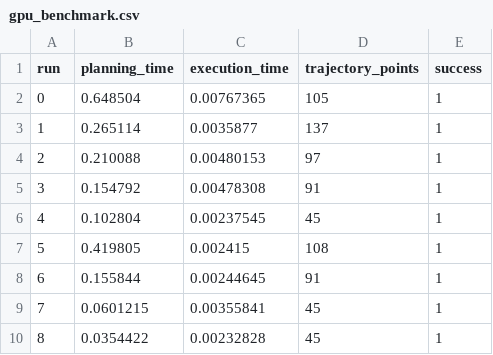
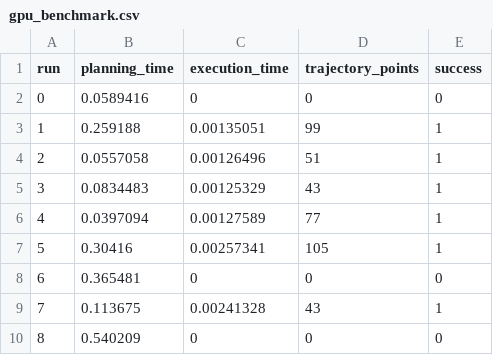
Before and after one commit to Joelviju/ros2-moveit-cuda, a CSV file: gpu_benchmark.csv, drawn as a sheet; only a part is shown; the diff covers the shown part only.

```diff
--- a/gpu_benchmark.csv
+++ b/gpu_benchmark.csv
@@ -1,10 +1,10 @@
 run,planning_time,execution_time,trajectory_points,success
-0,0.648504,0.00767365,105,1
-1,0.265114,0.0035877,137,1
-2,0.210088,0.00480153,97,1
-3,0.154792,0.00478308,91,1
-4,0.102804,0.00237545,45,1
-5,0.419805,0.002415,108,1
-6,0.155844,0.00244645,91,1
-7,0.0601215,0.00355841,45,1
-8,0.0354422,0.00232828,45,1
+0,0.0589416,0,0,0
+1,0.259188,0.00135051,99,1
+2,0.0557058,0.00126496,51,1
+3,0.0834483,0.00125329,43,1
+4,0.0397094,0.00127589,77,1
+5,0.30416,0.00257341,105,1
+6,0.365481,0,0,0
+7,0.113675,0.00241328,43,1
+8,0.540209,0,0,0
```
Also changed, not shown: 131 edited cells elsewhere in this file, 10 other files.
